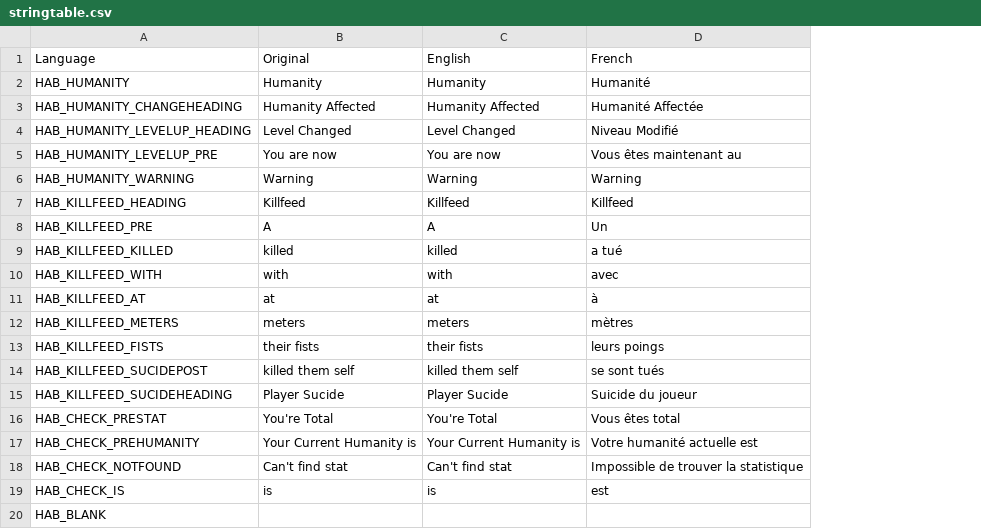
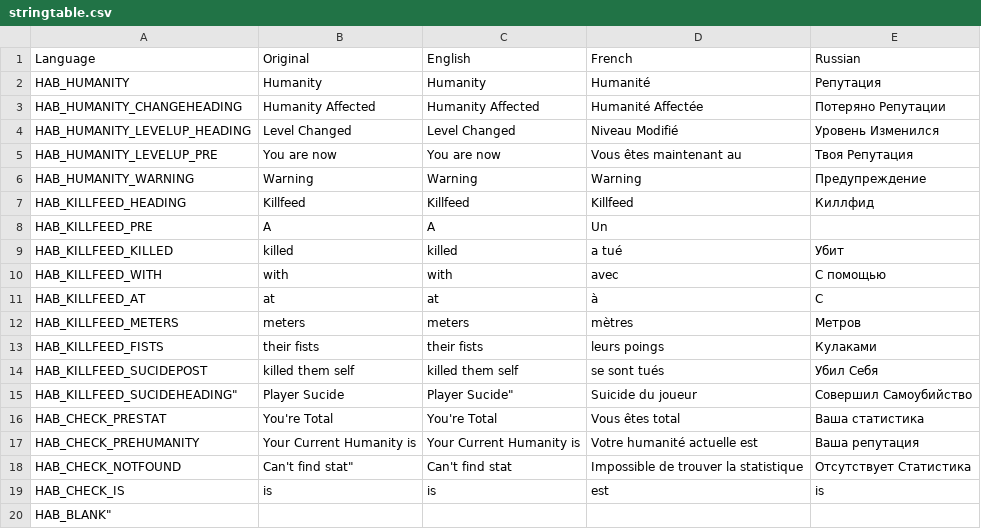
Before and after one commit to DaemonForge/Dayz-HeroesAndBandits, a CSV file: stringtable.csv, drawn as a sheet; the diff names each change by its address in the sheet, - before the commit and + after, or states it on an @@ line.

Commit message:
Fixing chat adding russian

```diff
--- a/stringtable.csv
+++ b/stringtable.csv
+column E (Russian), rows 2-19: Репутация | Потеряно Репутации | Уровень Изменился | Твоя Репутация | Предупреждение | Киллфид |  | Убит | С помощью | С | Метров | Кулаками | Убил Себя | Совершил Самоубийство | Ваша статистика | Ваша репутация | Отсутствует Статистика | is
-A15 (Language): HAB_KILLFEED_SUCIDEHEADING
+A15 (Language): HAB_KILLFEED_SUCIDEHEADING"
-C15 (English): Player Sucide
+C15 (English): Player Sucide"
-B18 (Original): Can't find stat
+B18 (Original): Can't find stat"
-A20 (Language): HAB_BLANK
+A20 (Language): HAB_BLANK"
```
Also changed, not shown: 5 other files.
